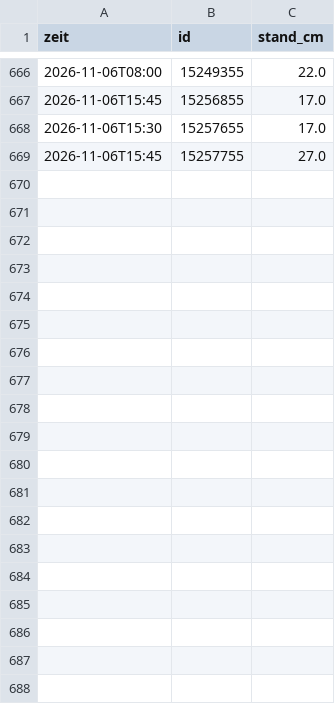
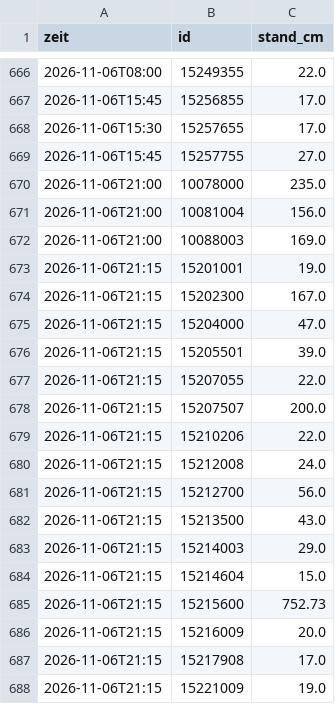
Before and after one commit to mknxb/wetter, a CSV file: pegel/2026-11.csv, drawn as a sheet; only a part is shown, gaps mark what is left out; the diff covers the shown part only.

```diff
--- a/pegel/2026-11.csv
+++ b/pegel/2026-11.csv
@@ -669 +669,20 @@ zeit;id;stand_cm
 2026-11-06T15:45;15257755;27.0
+2026-11-06T21:00;10078000;235.0
+2026-11-06T21:00;10081004;156.0
+2026-11-06T21:00;10088003;169.0
+2026-11-06T21:15;15201001;19.0
+2026-11-06T21:15;15202300;167.0
+2026-11-06T21:15;15204000;47.0
+2026-11-06T21:15;15205501;39.0
+2026-11-06T21:15;15207055;22.0
+2026-11-06T21:15;15207507;200.0
+2026-11-06T21:15;15210206;22.0
+2026-11-06T21:15;15212008;24.0
+2026-11-06T21:15;15212700;56.0
+2026-11-06T21:15;15213500;43.0
+2026-11-06T21:15;15214003;29.0
+2026-11-06T21:15;15214604;15.0
+2026-11-06T21:15;15215600;752.73
+2026-11-06T21:15;15216009;20.0
+2026-11-06T21:15;15217908;17.0
+2026-11-06T21:15;15221009;19.0
```
Also changed, not shown: 13 added rows elsewhere in this file, odl-cz/1172.csv, odl-cz/1175.csv, 12 other files.
